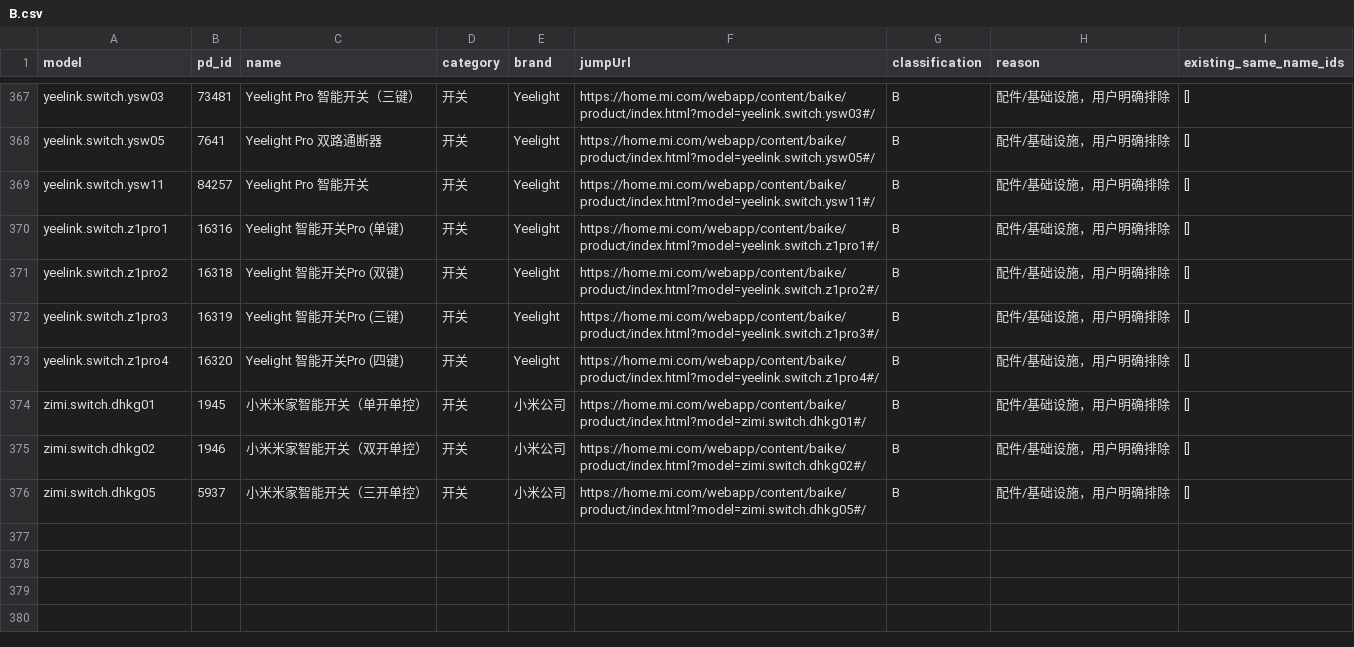
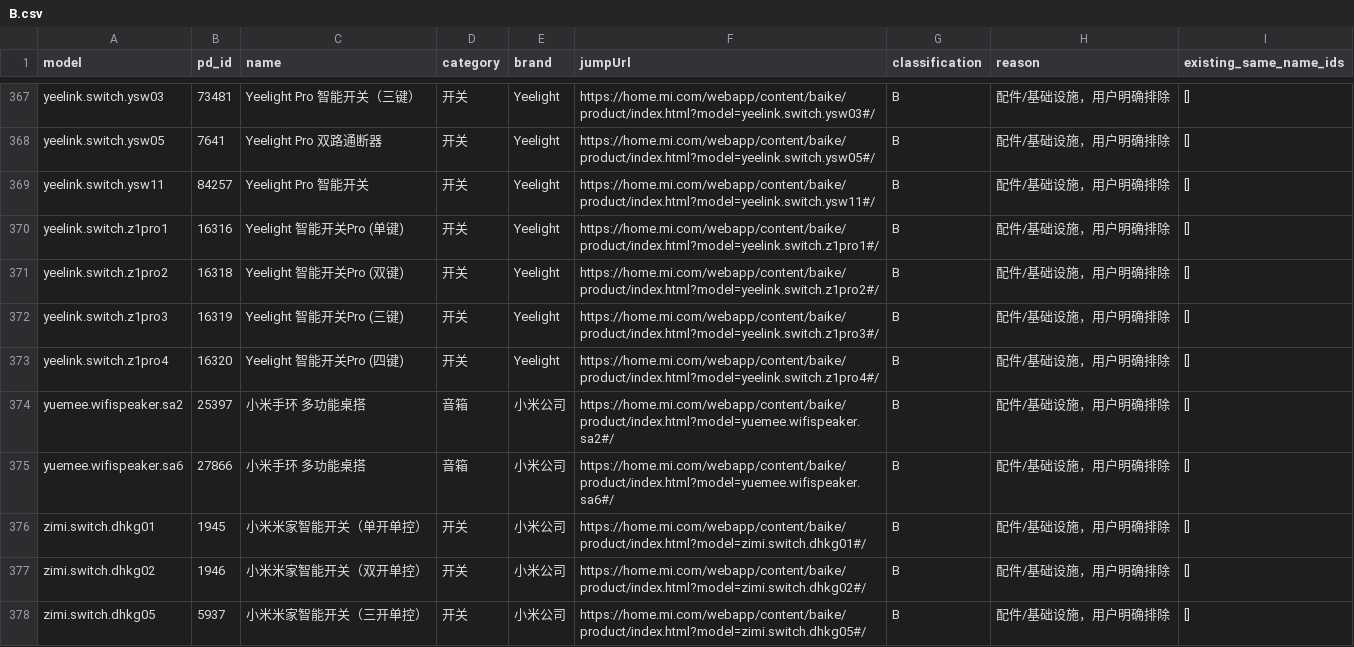
Before and after one commit to null-object-0000/goodsdex, a CSV file: docs/mihome-gap-20261106/B.csv, drawn as a sheet; only a part is shown, gaps mark what is left out; the diff names each change by its address in the sheet, - before the commit and + after, or states it on an @@ line.

```diff
--- a/docs/mihome-gap-20261106/B.csv
+++ b/docs/mihome-gap-20261106/B.csv
+row 374: yuemee.wifispeaker.sa2 | 25397 | 小米手环 多功能桌搭 | 音箱 | 小米公司 | https://home.mi.com/webapp/content/baike/product/index.html?model=yuemee.wifispeaker.sa2#/ | B | 配件/基础设施，用户明确排除 | []
+row 375: yuemee.wifispeaker.sa6 | 27866 | 小米手环 多功能桌搭 | 音箱 | 小米公司 | https://home.mi.com/webapp/content/baike/product/index.html?model=yuemee.wifispeaker.sa6#/ | B | 配件/基础设施，用户明确排除 | []
```
Also changed, not shown: docs/mihome-gap-20261106/A.csv, docs/mihome-gap-20261106/C.csv, 38 other files.
